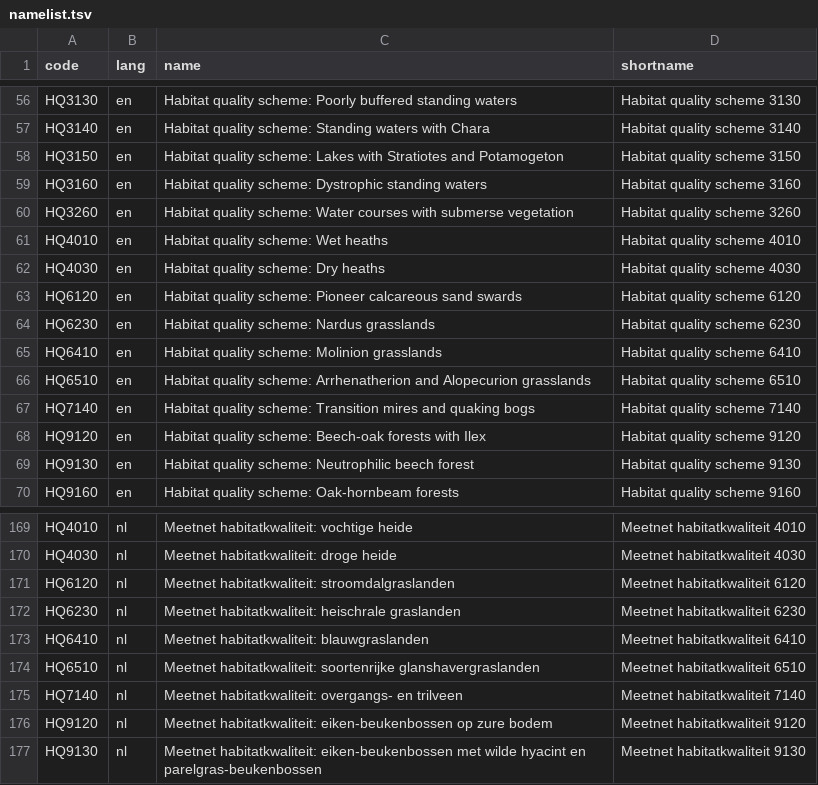
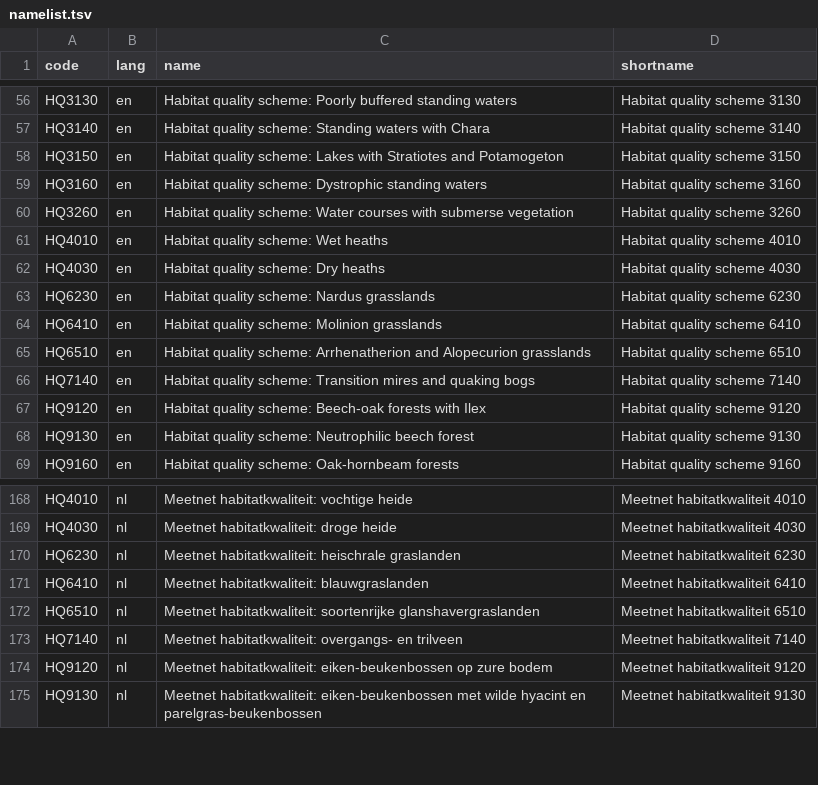
Before and after one commit to inbo/n2khabmon, a TSV file: inst/textdata/namelist.tsv, drawn as a sheet; only a part is shown, gaps mark what is left out; the diff names each change by its address in the sheet, - before the commit and + after, or states it on an @@ line.

Commit message:
schemes & scheme_types: update data sources (fixes #8) *
- add 2330_dw in HQ2330
- drop HQ6120

```diff
--- a/inst/textdata/namelist.tsv
+++ b/inst/textdata/namelist.tsv
-row 63: HQ6120 | en | Habitat quality scheme: Pioneer calcareous sand swards | Habitat quality scheme 6120
-row 171: HQ6120 | nl | Meetnet habitatkwaliteit: stroomdalgraslanden | Meetnet habitatkwaliteit 6120
```
Also changed, not shown: inst/textdata/scheme_types.tsv, inst/textdata/schemes.tsv, 3 other files.
